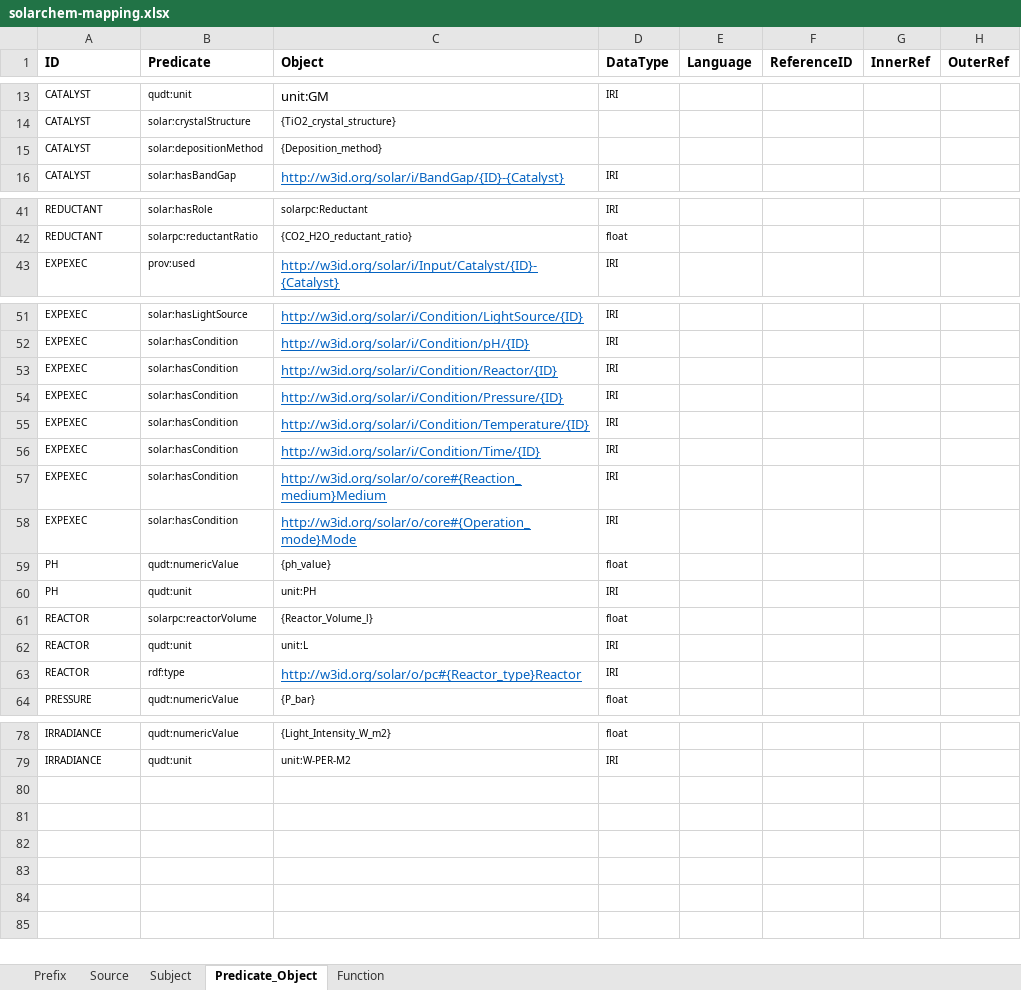
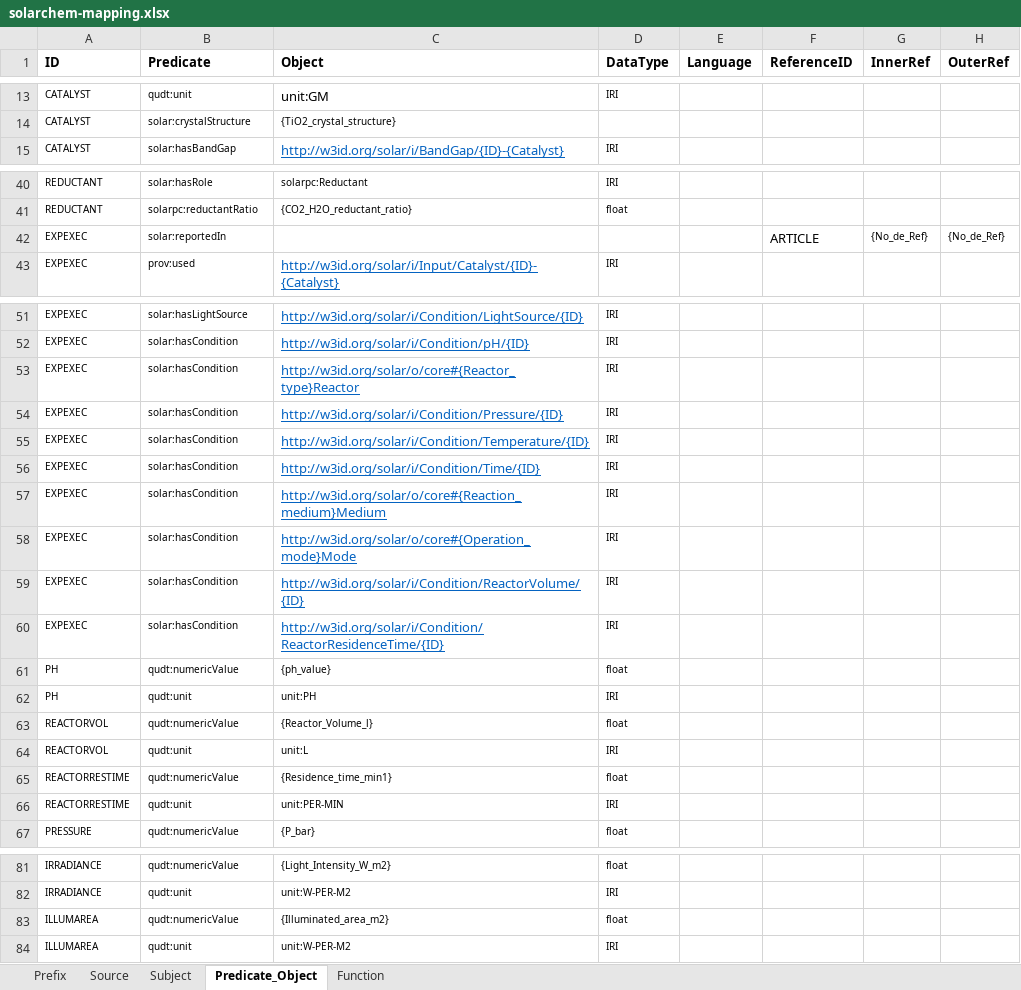
Before and after one commit to SolarChem/solarchem-ontology, an Excel workbook: knowledge-graph/mappings/solarchem-mapping.xlsx, sheet Predicate_Object, drawn as a sheet; only a part is shown, gaps mark what is left out; values as stored, in another font and other column widths than the file's, no borders; removed rows and columns are numbered as before the commit, all else as after; the diff names each change by its address in the sheet, - before the commit and + after, or states it on an @@ line.

Commit message:
mapping updated with last fixes

```diff
--- a/knowledge-graph/mappings/solarchem-mapping.xlsx (sheet Predicate_Object)
+++ b/knowledge-graph/mappings/solarchem-mapping.xlsx (sheet Predicate_Object)
-row 15: CATALYST | solar:depositionMethod | {Deposition_method}
+row 42: EXPEXEC | solar:reportedIn |  |  |  | ARTICLE | {No_de_Ref} | {No_de_Ref}
-C53 (Object): http://w3id.org/solar/i/Condition/Reactor/{ID}
+C53 (Object): http://w3id.org/solar/o/core#{Reactor_type}Reactor
+row 59: EXPEXEC | solar:hasCondition | http://w3id.org/solar/i/Condition/ReactorVolume/{ID} | IRI
+row 60: EXPEXEC | solar:hasCondition | http://w3id.org/solar/i/Condition/ReactorResidenceTime/{ID} | IRI
-A63:A64 (ID): REACTOR
+A63:A64 (ID): REACTORVOL
-B63 (Predicate): solarpc:reactorVolume
+B63 (Predicate): qudt:numericValue
-row 63: REACTOR | rdf:type | http://w3id.org/solar/o/pc#{Reactor_type}Reactor | IRI
+row 65: REACTORRESTIME | qudt:numericValue | {Residence_time_min1} | float
+row 66: REACTORRESTIME | qudt:unit | unit:PER-MIN | IRI
+row 83: ILLUMAREA | qudt:numericValue | {Illuminated_area_m2} | float
+row 84: ILLUMAREA | qudt:unit | unit:W-PER-M2 | IRI
```
Also changed, not shown: sheet Source, sheet Subject, 1 other file.
